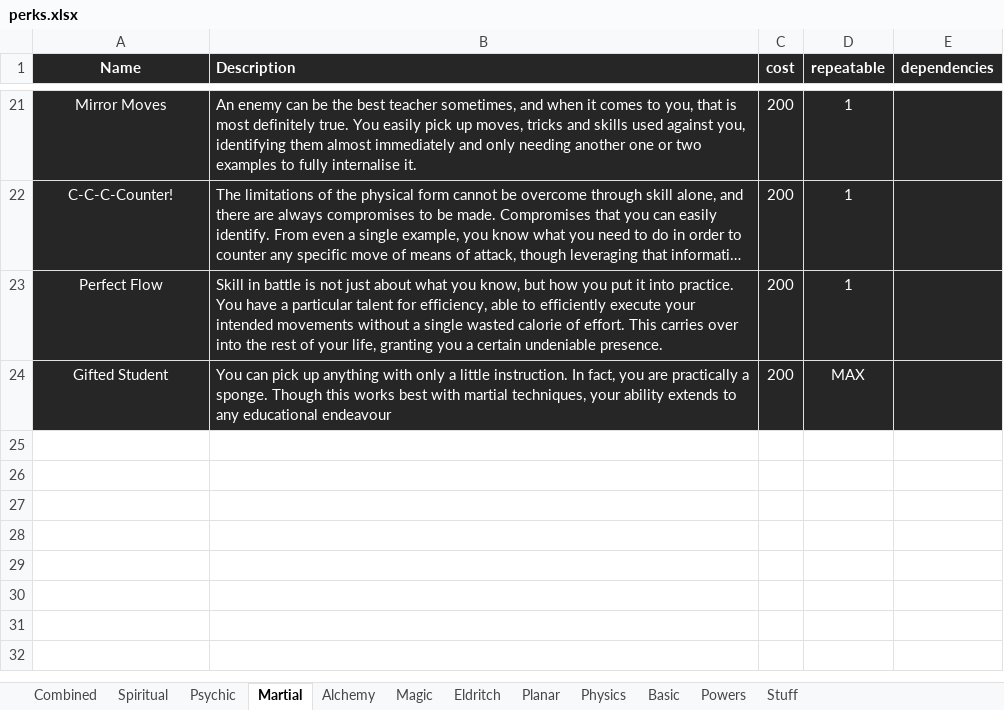
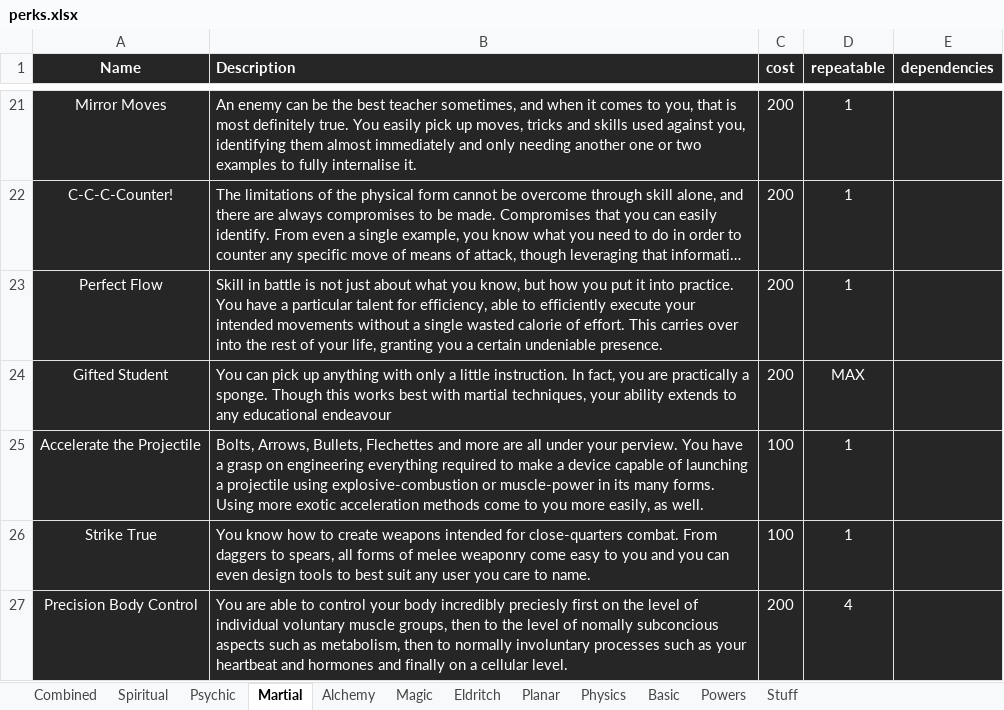
Before and after one commit to Emizaquel/March-of-Civilization, an Excel workbook: perks.xlsx, sheet Martial, drawn as a sheet; only a part is shown, gaps mark what is left out; long unchanged cells end in …; values as stored, in another font and other column widths than the file's, no borders; table styles not drawn; the diff names each change by its address in the sheet, - before the commit and + after, or states it on an @@ line.

```diff
--- a/perks.xlsx (sheet Martial)
+++ b/perks.xlsx (sheet Martial)
+row 25: Accelerate the Projectile | Bolts, Arrows, Bullets, Flechettes and more are all under your perview. You have a grasp on engineering everything required to make a device capable of launching a projectile using explosive-combustion or muscle-power in its many forms. Using more exotic acceleration methods come to you more easily, as well. | 100 | 1
+row 26: Strike True | You know how to create weapons intended for close-quarters combat. From daggers to spears, all forms of melee weaponry come easy to you and you can even design tools to best suit any user you care to name. | 100 | 1
+row 27: Precision Body Control | You are able to control your body incredibly preciesly first on the level of individual voluntary muscle groups, then to the level of nomally subconcious aspects such as metabolism, then to normally involuntary processes such as your heartbeat and hormones and finally on a cellular level. | 200 | 4
```
Also changed, not shown: sheet Stuff, sheet Basic, sheet Physics, sheet Magic, sheet Spiritual, sheet Planar, 4 more sheets, 1 other file.
